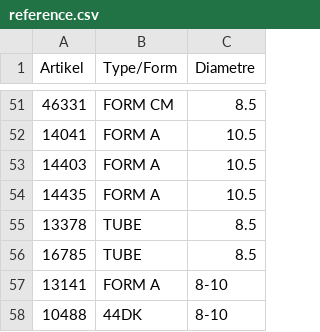
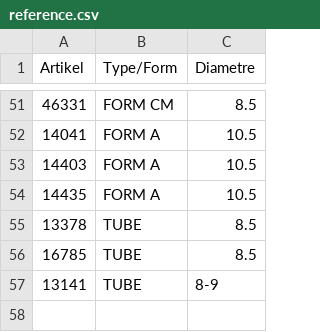
Before and after one commit to CryKun-Sudo/flying-dog-beers, a CSV file: local_data/reference.csv, drawn as a sheet; only a part is shown, gaps mark what is left out.

Commit message:
python update 1

```diff
--- a/local_data/reference.csv
+++ b/local_data/reference.csv
@@ -56,3 +56,2 @@ Artikel,Type/Form,Diametre
 16785,TUBE,8.5
-13141,FORM A,8-10
-10488,44DK,8-10
+13141,TUBE,8-9
```
